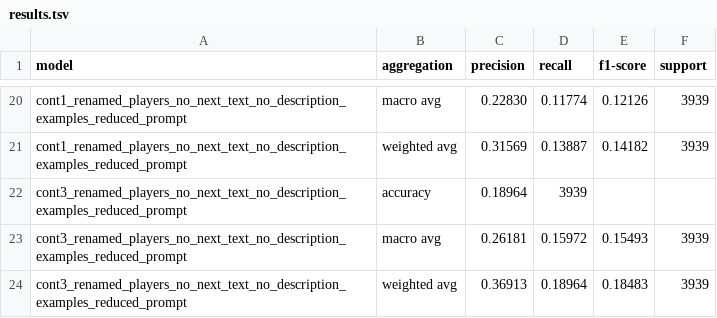
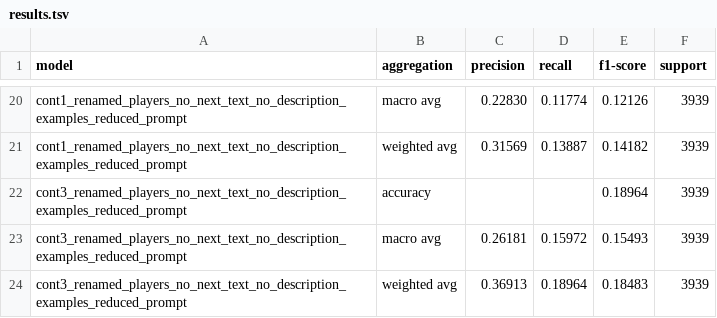
Before and after one commit to DimNeuroLab/llmGrounding, a TSV file: output/results.tsv, drawn as a sheet; only a part is shown, gaps mark what is left out.

Commit message:
added results for context = 3 experiments

```diff
--- a/output/results.tsv
+++ b/output/results.tsv
@@ -21,3 +21,3 @@ cont1_renamed_players_no_next_text_no_description_examples_reduced_prompt	macro
 cont1_renamed_players_no_next_text_no_description_examples_reduced_prompt	weighted avg	0.31569	0.13887	0.14182	3939
-cont3_renamed_players_no_next_text_no_description_examples_reduced_prompt	accuracy	0.18964	3939
+cont3_renamed_players_no_next_text_no_description_examples_reduced_prompt	accuracy			0.18964	3939
 cont3_renamed_players_no_next_text_no_description_examples_reduced_prompt	macro avg	0.26181	0.15972	0.15493	3939
```
